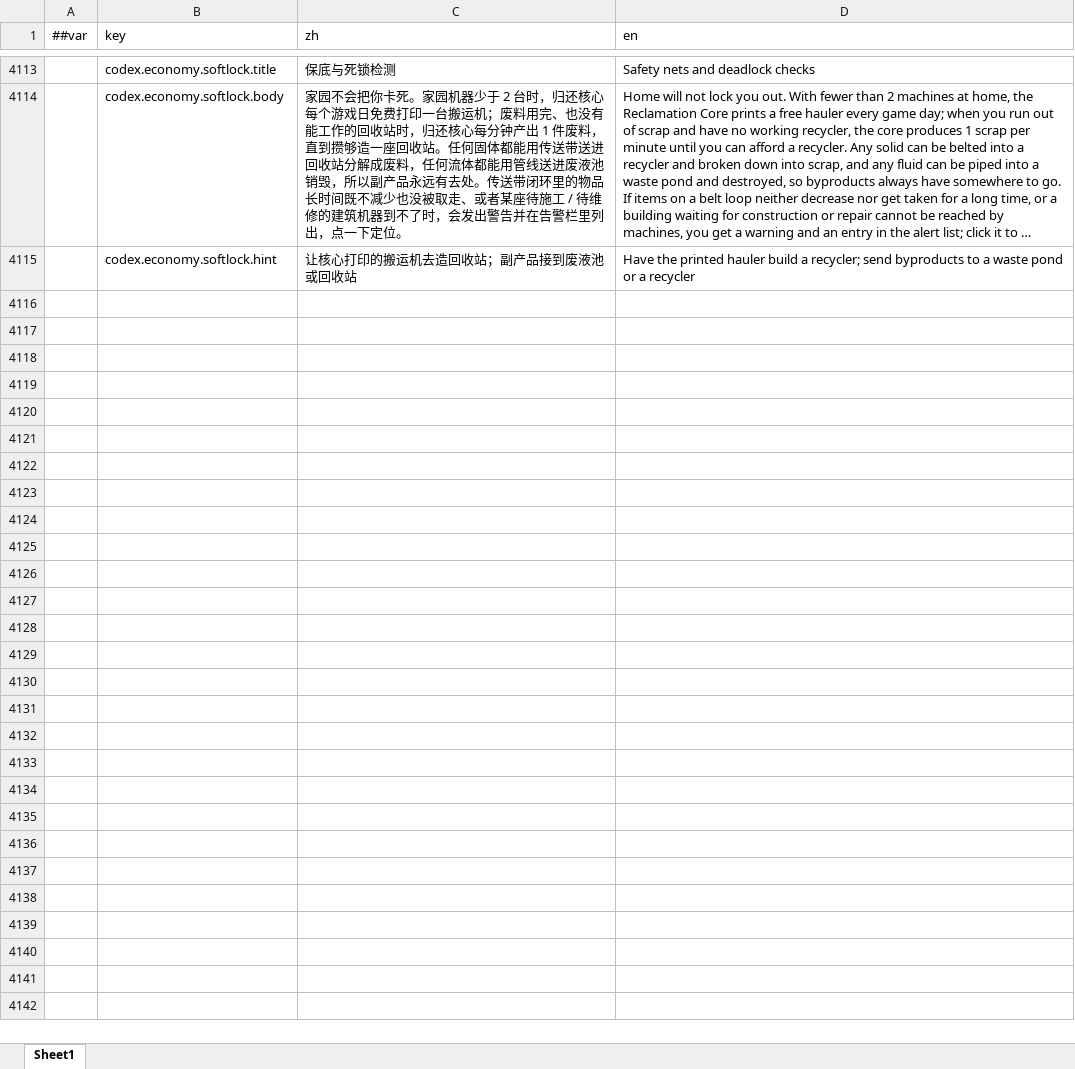
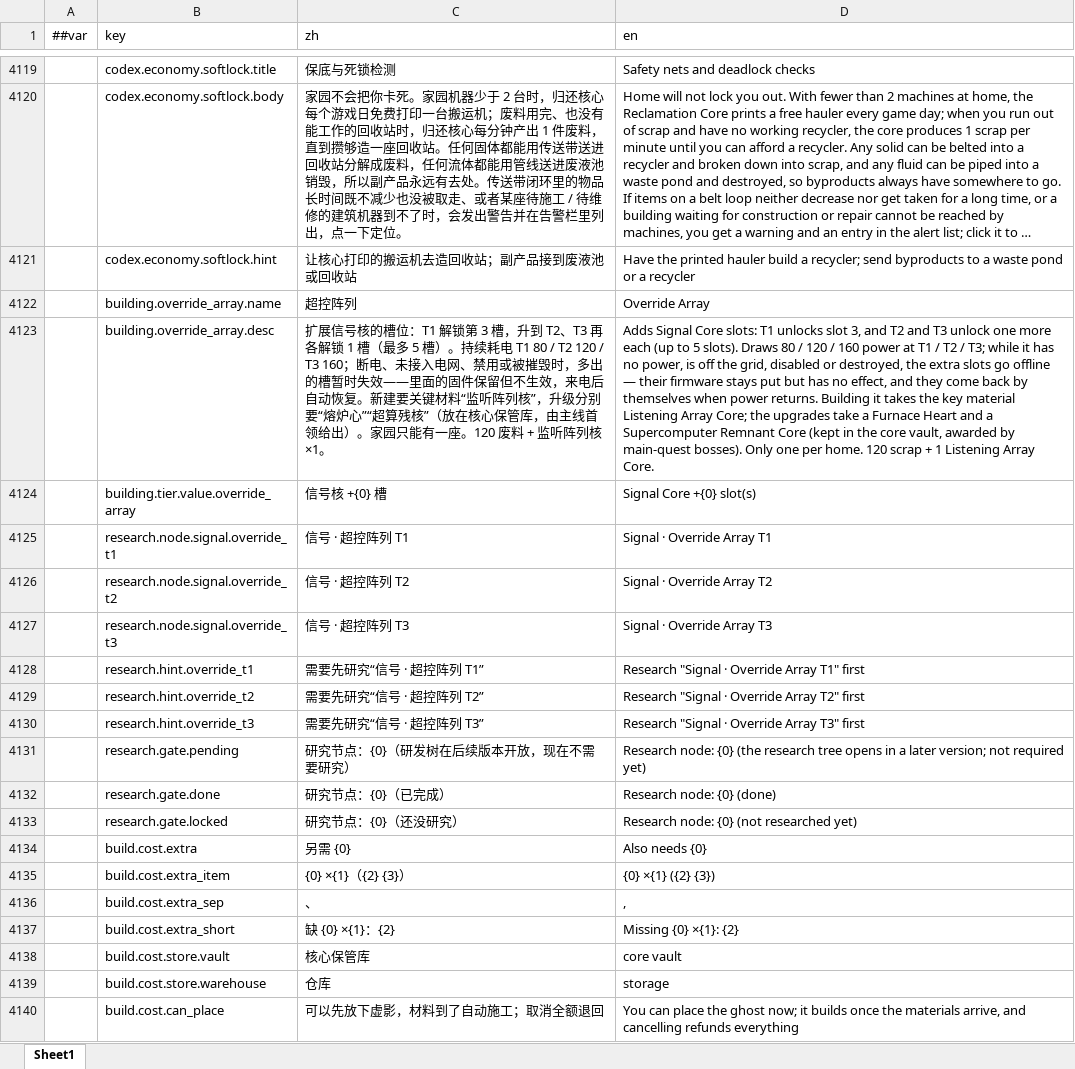
Before and after one commit to silencebin1993/TEngine, an Excel workbook: Configs/GameConfig/Datas/fg/#LocText-本地化文本.xlsx, sheet Sheet1, drawn as a sheet; only a part is shown, gaps mark what is left out; long unchanged cells end in …; values as stored, in another font and other column widths than the file's, no borders; the diff covers the shown part only; the diff names each change by its address in the sheet, - before the commit and + after, or states it on an @@ line.

```diff
--- a/Configs/GameConfig/Datas/fg/#LocText-本地化文本.xlsx (sheet Sheet1)
+++ b/Configs/GameConfig/Datas/fg/#LocText-本地化文本.xlsx (sheet Sheet1)
+row 4122:  | building.override_array.name | 超控阵列 | Override Array
+row 4123:  | building.override_array.desc | 扩展信号核的槽位：T1 解锁第 3 槽，升到 T2、T3 再各解锁 1 槽（最多 5 槽）。持续耗电 T1 80 / T2 120 / T3 160；断电、未接入电网、禁用或被摧毁时，多出的槽暂时失效——里面的固件保留但不生效，来电后自动恢复。新建要关键材料“监听阵列核”，升级分别要“熔炉心”“超算残核”（放在核心保管库，由主线首领给出）。家园只能有一座。120 废料 + 监听阵列核 ×1。 | Adds Signal Core slots: T1 unlocks slot 3, and T2 and T3 unlock one more each (up to 5 slots). Draws 80 / 120 / 160 power at T1 / T2 / T3; while it has no power, is off the grid, disabled or destroyed, the extra slots go offline — their firmware stays put but has no effect, and they come back by themselves when power returns. Building it takes the key material Listening Array Core; the upgrades take a Furnace Heart and a Supercomputer Remnant Core (kept in the core vault, awarded by main-quest bosses). Only one per home. 120 scrap + 1 Listening Array Core.
+row 4124:  | building.tier.value.override_array | 信号核 +{0} 槽 | Signal Core +{0} slot(s)
+row 4125:  | research.node.signal.override_t1 | 信号 · 超控阵列 T1 | Signal · Override Array T1
+row 4126:  | research.node.signal.override_t2 | 信号 · 超控阵列 T2 | Signal · Override Array T2
+row 4127:  | research.node.signal.override_t3 | 信号 · 超控阵列 T3 | Signal · Override Array T3
+row 4128:  | research.hint.override_t1 | 需要先研究“信号 · 超控阵列 T1” | Research "Signal · Override Array T1" first
+row 4129:  | research.hint.override_t2 | 需要先研究“信号 · 超控阵列 T2” | Research "Signal · Override Array T2" first
+row 4130:  | research.hint.override_t3 | 需要先研究“信号 · 超控阵列 T3” | Research "Signal · Override Array T3" first
+row 4131:  | research.gate.pending | 研究节点：{0}（研发树在后续版本开放，现在不需要研究） | Research node: {0} (the research tree opens in a later version; not required yet)
+row 4132:  | research.gate.done | 研究节点：{0}（已完成） | Research node: {0} (done)
+row 4133:  | research.gate.locked | 研究节点：{0}（还没研究） | Research node: {0} (not researched yet)
+row 4134:  | build.cost.extra | 另需 {0} | Also needs {0}
+row 4135:  | build.cost.extra_item | {0} ×{1}（{2} {3}） | {0} ×{1} ({2} {3})
+row 4136:  | build.cost.extra_sep | 、 | ,
+row 4137:  | build.cost.extra_short | 缺 {0} ×{1}：{2} | Missing {0} ×{1}: {2}
+row 4138:  | build.cost.store.vault | 核心保管库 | core vault
+row 4139:  | build.cost.store.warehouse | 仓库 | storage
+row 4140:  | build.cost.can_place | 可以先放下虚影，材料到了自动施工；取消全额退回 | You can place the ghost now; it builds once the materials arrive, and cancelling refunds everything
```
Also changed, not shown: 45 added rows and 16 edited cells elsewhere in this sheet, Configs/GameConfig/Datas/fg/#BuildingGrid-建筑格网属性.xlsx, Configs/GameConfig/Datas/fg/#BuildingService-建筑通用.xlsx, 56 other files.
